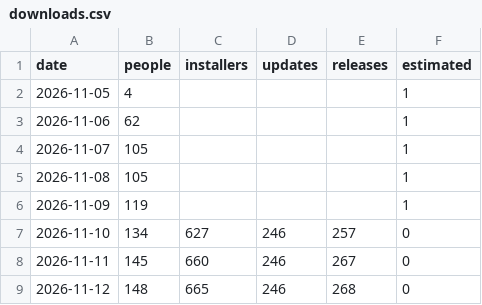
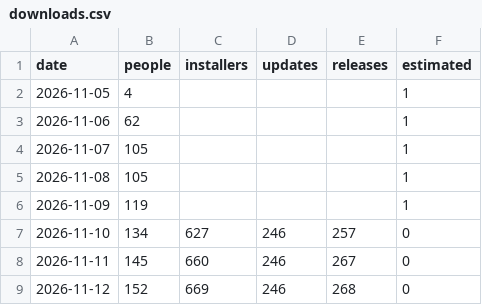
Before and after one commit to hazymat/winsqueeze, a CSV file: downloads.csv, drawn as a sheet.

Commit message:
Download counts 2026-11-12 18:59

```diff
--- a/downloads.csv
+++ b/downloads.csv
@@ -8,2 +8,2 @@ date,people,installers,updates,releases,estimated
 2026-11-11,145,660,246,267,0
-2026-11-12,148,665,246,268,0
+2026-11-12,152,669,246,268,0
```
Also changed, not shown: 1 other file.
